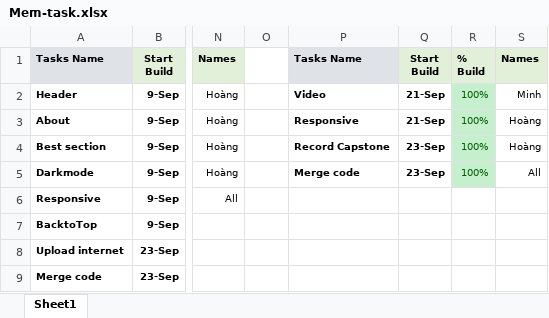
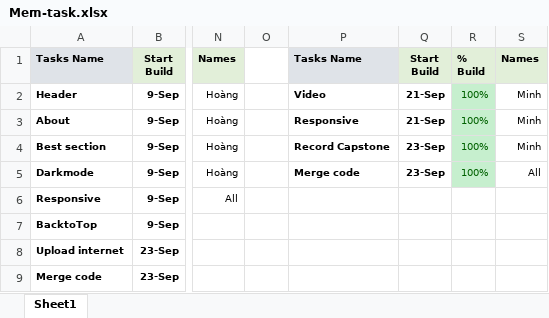
Before and after one commit to trungkien0997sg/capstone, an Excel workbook: Mem-task.xlsx, sheet Sheet1, drawn as a sheet; only a part is shown, gaps mark what is left out; values as stored, in another font and other column widths than the file's, no borders; the diff names each change by its address in the sheet, - before the commit and + after, or states it on an @@ line.

Commit message:
Add files via upload

```diff
--- a/Mem-task.xlsx (sheet Sheet1)
+++ b/Mem-task.xlsx (sheet Sheet1)
-S3:S4: Hoàng
+S3:S4: Minh
```
